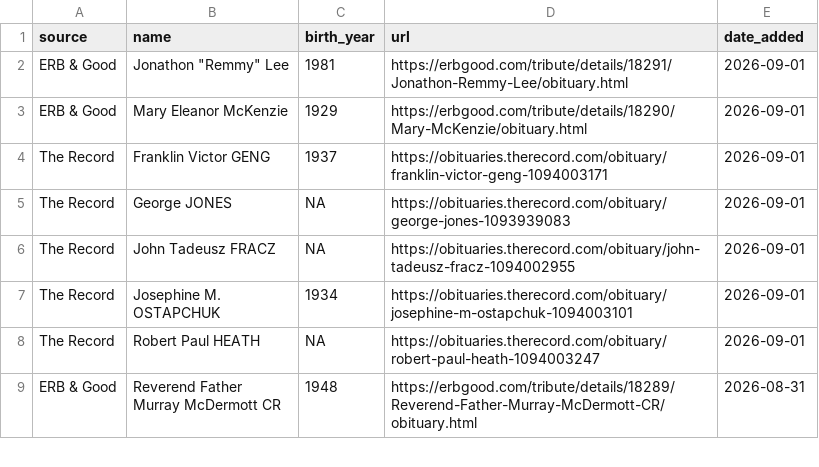
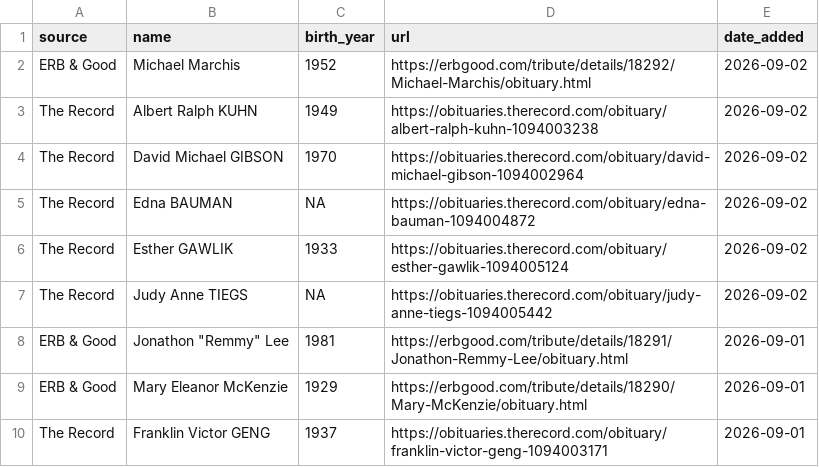
Before and after one commit to gpberber/waterloo-region-obituaries, a CSV file: data/obituaries.csv, drawn as a sheet; only a part is shown; the shorter side is filled out with more unchanged rows; the diff names each change by its address in the sheet, - before the commit and + after, or states it on an @@ line.

```diff
--- a/data/obituaries.csv
+++ b/data/obituaries.csv
+row 2: ERB & Good | Michael Marchis | 1952 | https://erbgood.com/tribute/details/18292/Michael-Marchis/obituary.html | 2026-09-02
+row 3: The Record | Albert Ralph KUHN | 1949 | https://obituaries.therecord.com/obituary/albert-ralph-kuhn-1094003238 | 2026-09-02
+row 4: The Record | David Michael GIBSON | 1970 | https://obituaries.therecord.com/obituary/david-michael-gibson-1094002964 | 2026-09-02
+row 5: The Record | Edna BAUMAN | NA | https://obituaries.therecord.com/obituary/edna-bauman-1094004872 | 2026-09-02
+row 6: The Record | Esther GAWLIK | 1933 | https://obituaries.therecord.com/obituary/esther-gawlik-1094005124 | 2026-09-02
+row 7: The Record | Judy Anne TIEGS | NA | https://obituaries.therecord.com/obituary/judy-anne-tiegs-1094005442 | 2026-09-02
```
Also changed, not shown: 1 other file.
